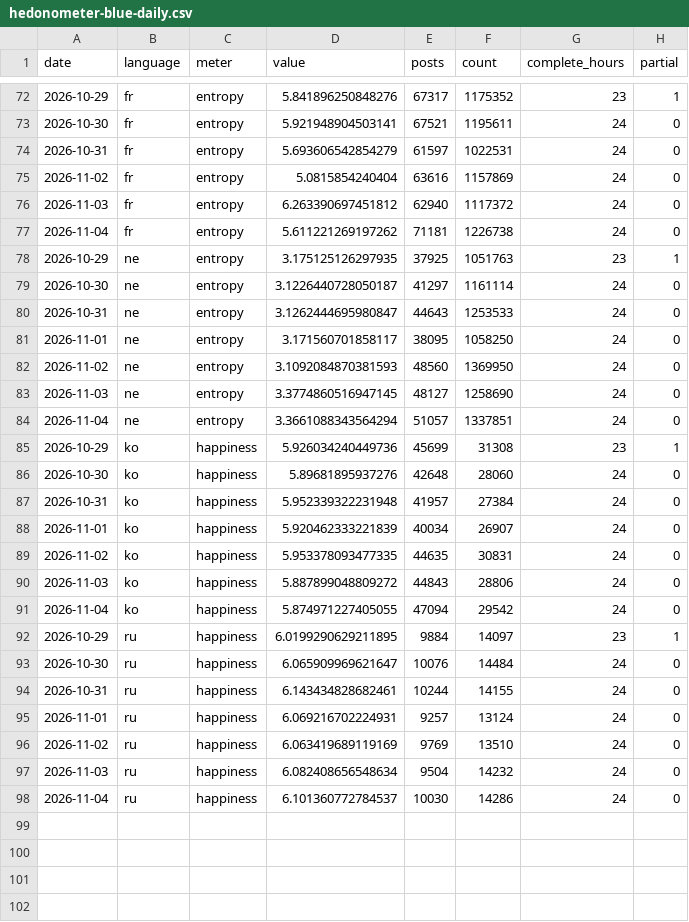
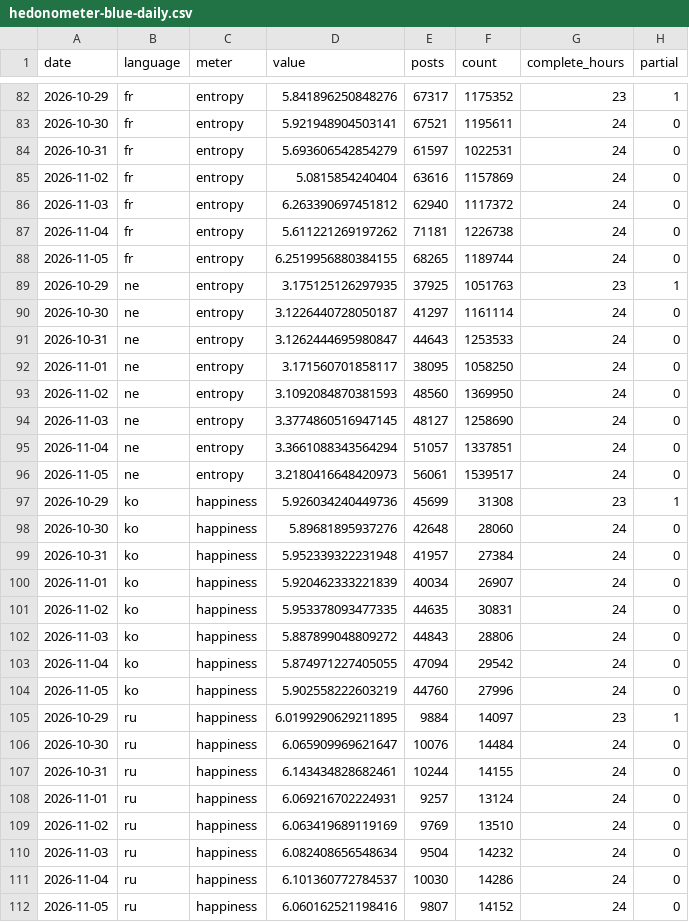
Before and after one commit to lewismath/hedonometer-blue, a CSV file: data/hedonometer-blue-daily.csv, drawn as a sheet; only a part is shown, gaps mark what is left out; the diff covers the shown part only.

```diff
--- a/data/hedonometer-blue-daily.csv
+++ b/data/hedonometer-blue-daily.csv
@@ -77,2 +87,3 @@ date,language,meter,value,posts,count,complete_hours,partial
 2026-11-04,fr,entropy,5.611221269197262,71181,1226738,24,0
+2026-11-05,fr,entropy,6.2519956880384155,68265,1189744,24,0
 2026-10-29,ne,entropy,3.175125126297935,37925,1051763,23,1
@@ -84,2 +95,3 @@ date,language,meter,value,posts,count,complete_hours,partial
 2026-11-04,ne,entropy,3.3661088343564294,51057,1337851,24,0
+2026-11-05,ne,entropy,3.2180416648420973,56061,1539517,24,0
 2026-10-29,ko,happiness,5.926034240449736,45699,31308,23,1
@@ -91,2 +103,3 @@ date,language,meter,value,posts,count,complete_hours,partial
 2026-11-04,ko,happiness,5.874971227405055,47094,29542,24,0
+2026-11-05,ko,happiness,5.902558222603219,44760,27996,24,0
 2026-10-29,ru,happiness,6.0199290629211895,9884,14097,23,1
@@ -98 +111,2 @@ date,language,meter,value,posts,count,complete_hours,partial
 2026-11-04,ru,happiness,6.101360772784537,10030,14286,24,0
+2026-11-05,ru,happiness,6.060162521198416,9807,14152,24,0
```
Also changed, not shown: 10 added rows elsewhere in this file, 26 other files.
